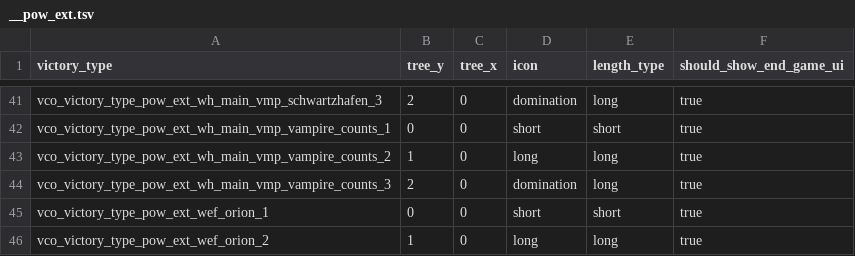
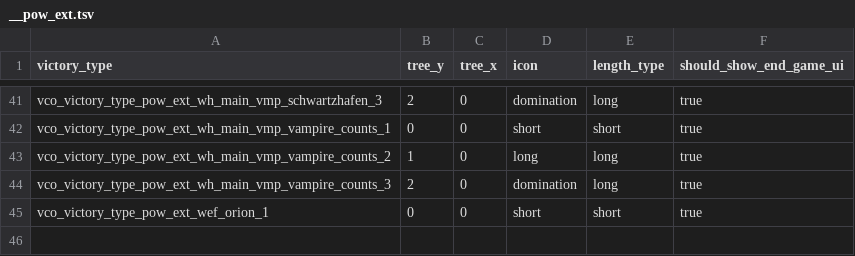
Before and after one commit to ZagkasD/tww3-vco-patch-for-orion, a TSV file: pow_a_vco_auto_patch_old_world/db/victory_types_tables/__pow_ext.tsv, drawn as a sheet; only a part is shown, gaps mark what is left out; the diff names each change by its address in the sheet, - before the commit and + after, or states it on an @@ line.

```diff
--- a/pow_a_vco_auto_patch_old_world/db/victory_types_tables/__pow_ext.tsv
+++ b/pow_a_vco_auto_patch_old_world/db/victory_types_tables/__pow_ext.tsv
-row 46: vco_victory_type_pow_ext_wef_orion_2 | 1 | 0 | long | long | true
```
Also changed, not shown: pow_a_vco_auto_patch_old_world/text/db/!!zzz_pow_extended_dialog.loc.tsv, 1 other file.
